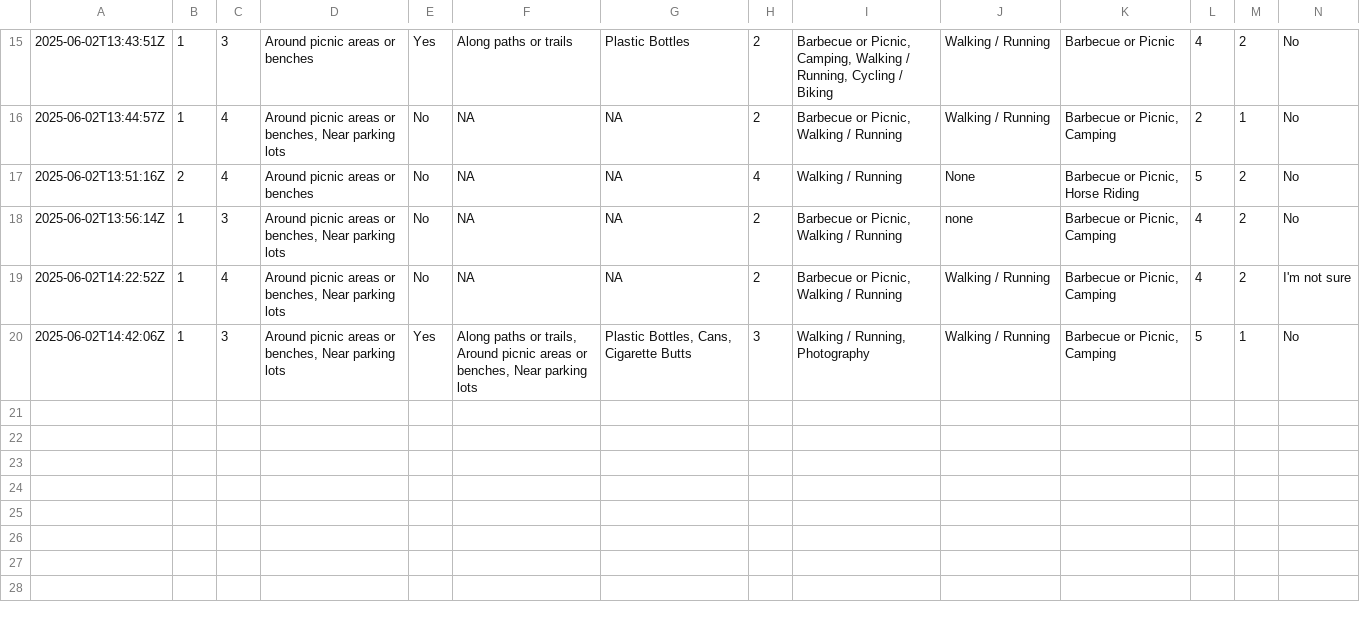
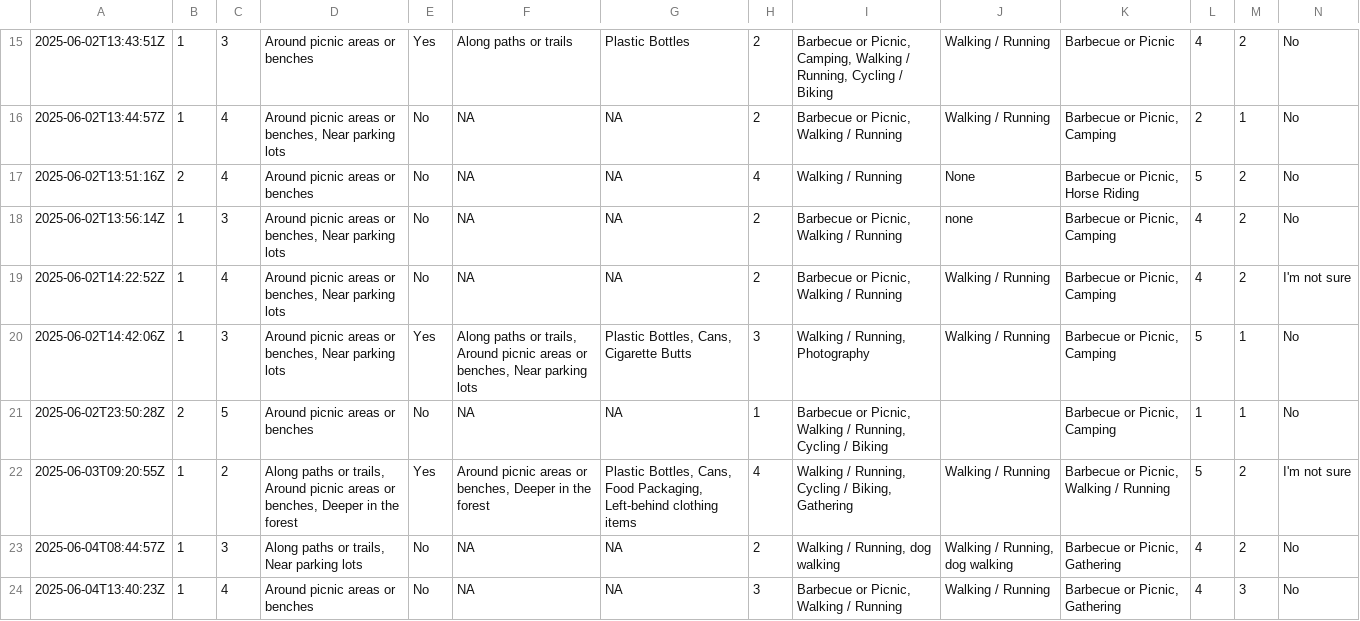
Before and after one commit to janhelfenstein/project-janhelfenstein, a CSV file: data/raw/survey-raw.csv, drawn as a sheet; only a part is shown, gaps mark what is left out; rows hold the shown columns only; the diff names each change by its address in the sheet, - before the commit and + after, or states it on an @@ line.

Commit message:
more data cleaning, text value separation and text shortening. uploaded excel that was used for questionnaire building

```diff
--- a/data/raw/survey-raw.csv
+++ b/data/raw/survey-raw.csv
+row 21: 2025-06-02T23:50:28Z | 2 | 5 | Around picnic areas or benches | No | NA | NA | 1 | Barbecue or Picnic, Walking / Running, Cycling / Biking |  | Barbecue or Picnic, Camping | 1 | 1 | No
+row 22: 2025-06-03T09:20:55Z | 1 | 2 | Along paths or trails, Around picnic areas or benches, Deeper in the forest | Yes | Around picnic areas or benches, Deeper in the forest | Plastic Bottles, Cans, Food Packaging, Left-behind clothing items | 4 | Walking / Running, Cycling / Biking, Gathering | Walking / Running | Barbecue or Picnic, Walking / Running | 5 | 2 | I'm not sure
+row 23: 2025-06-04T08:44:57Z | 1 | 3 | Along paths or trails, Near parking lots | No | NA | NA | 2 | Walking / Running, dog walking | Walking / Running, dog walking | Barbecue or Picnic, Gathering | 4 | 2 | No
+row 24: 2025-06-04T13:40:23Z | 1 | 4 | Around picnic areas or benches | No | NA | NA | 3 | Barbecue or Picnic, Walking / Running | Walking / Running | Barbecue or Picnic, Gathering | 4 | 3 | No
```
Also changed, not shown: 2 other files.
